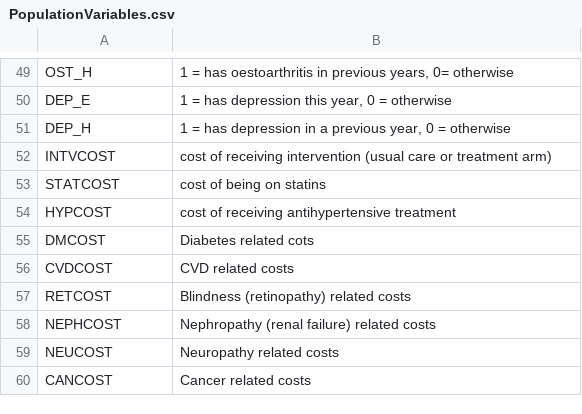
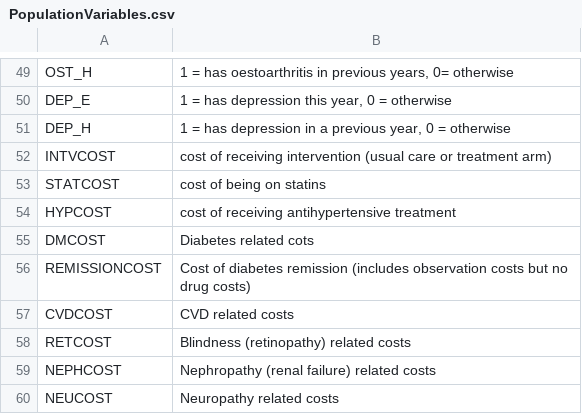
Before and after one commit to KPidd/GLoW-Economic-Analysis, a CSV file: data/PopulationVariables.csv, drawn as a sheet; only a part is shown, gaps mark what is left out; the shorter side is filled out with more unchanged rows.

Commit message:
All updates made for final analysis. Including R files, sampled populations, calibration file and parameter file.

```diff
--- a/data/PopulationVariables.csv
+++ b/data/PopulationVariables.csv
@@ -55,2 +55,3 @@ HYPCOST,cost of receiving antihypertensive treatment
 DMCOST,Diabetes related cots
+REMISSIONCOST,Cost of diabetes remission (includes observation costs but no drug costs)
 CVDCOST,CVD related costs
```
Also changed, not shown: 40 other files.
